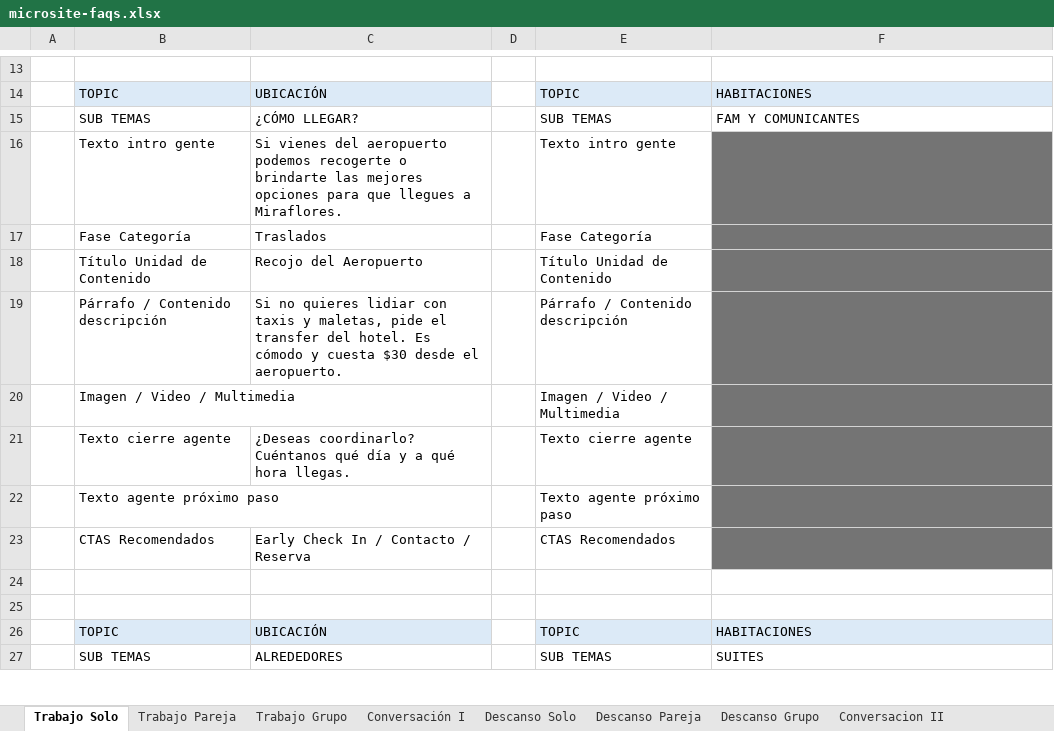
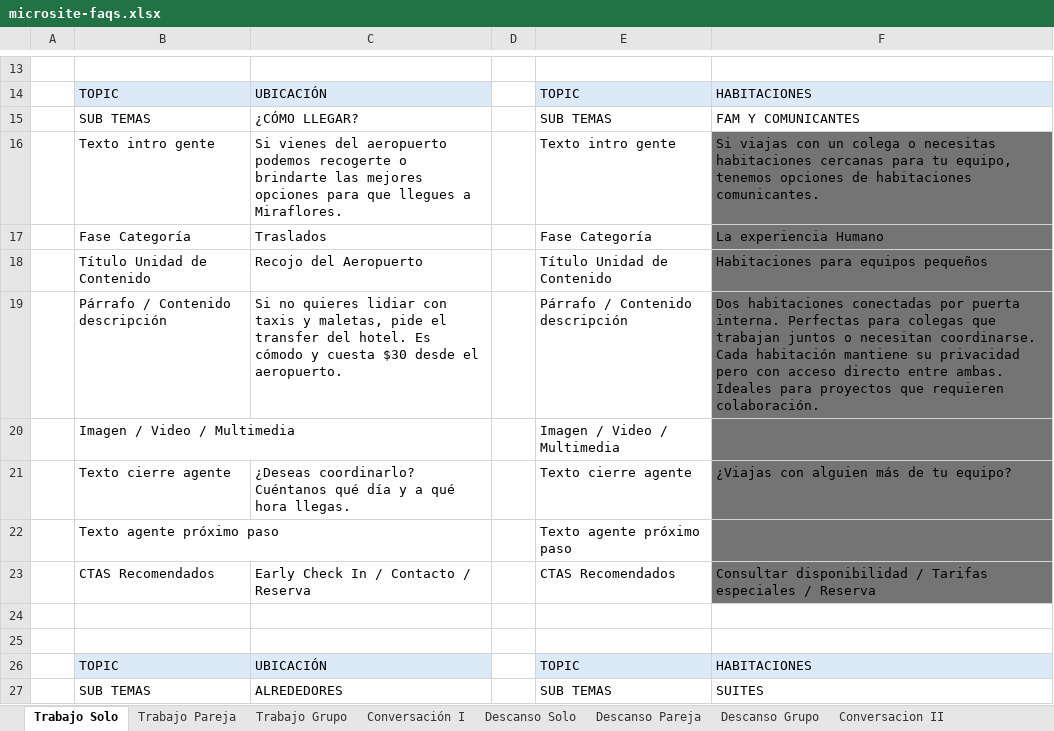
Before and after one commit to luisdiazvenero/humano-web, an Excel workbook: doc/microsite-faqs.xlsx, sheet Trabajo Solo, drawn as a sheet; only a part is shown, gaps mark what is left out; values as stored, in another font and other column widths than the file's, no borders; the diff names each change by its address in the sheet, - before the commit and + after, or states it on an @@ line.

```diff
--- a/doc/microsite-faqs.xlsx (sheet Trabajo Solo)
+++ b/doc/microsite-faqs.xlsx (sheet Trabajo Solo)
-F16: (empty)
+F16: Si viajas con un colega o necesitas habitaciones cercanas para tu equipo, tenemos opciones de habitaciones comunicantes.
-F17: (empty)
+F17: La experiencia Humano
-F18: (empty)
+F18: Habitaciones para equipos pequeños
-F19: (empty)
+F19: Dos habitaciones conectadas por puerta interna. Perfectas para colegas que trabajan juntos o necesitan coordinarse. Cada habitación mantiene su privacidad pero con acceso directo entre ambas. Ideales para proyectos que requieren colaboración.
-F21: (empty)
+F21: ¿Viajas con alguien más de tu equipo?
-F23: (empty)
+F23: Consultar disponibilidad / Tarifas especiales / Reserva
```
Also changed, not shown: sheet Descanso Solo, sheet Trabajo Grupo, sheet Trabajo Pareja, sheet Aventura Pareja, sheet Descanso Pareja, sheet Aventura Solo, 3 other files.
